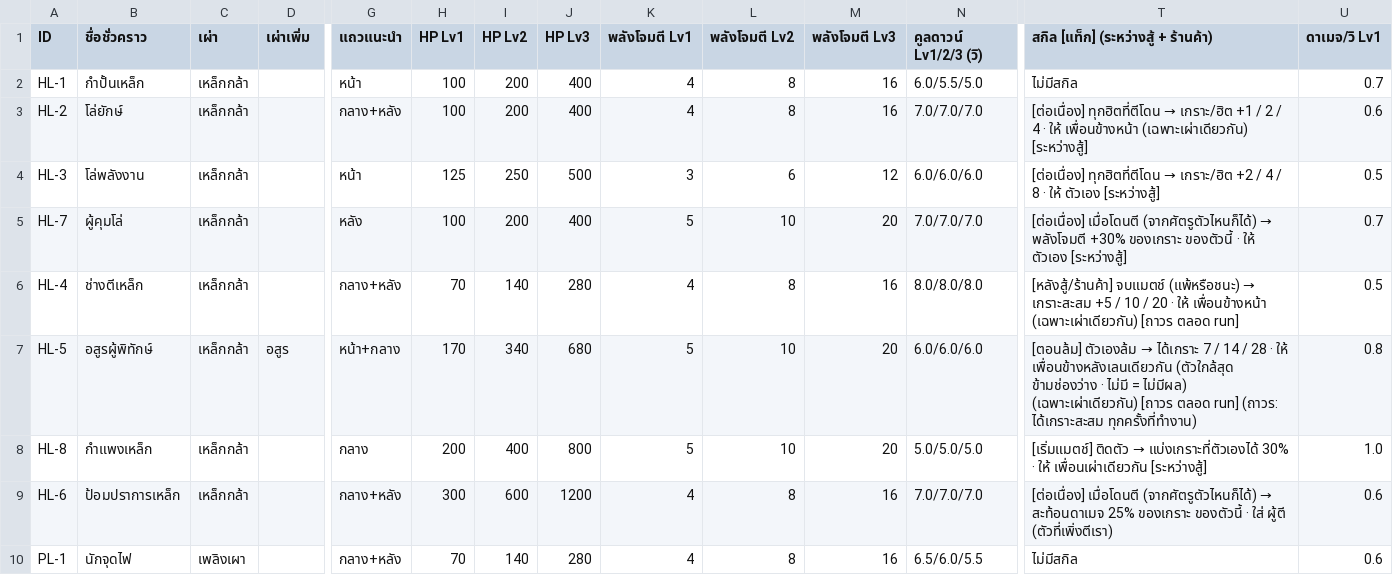
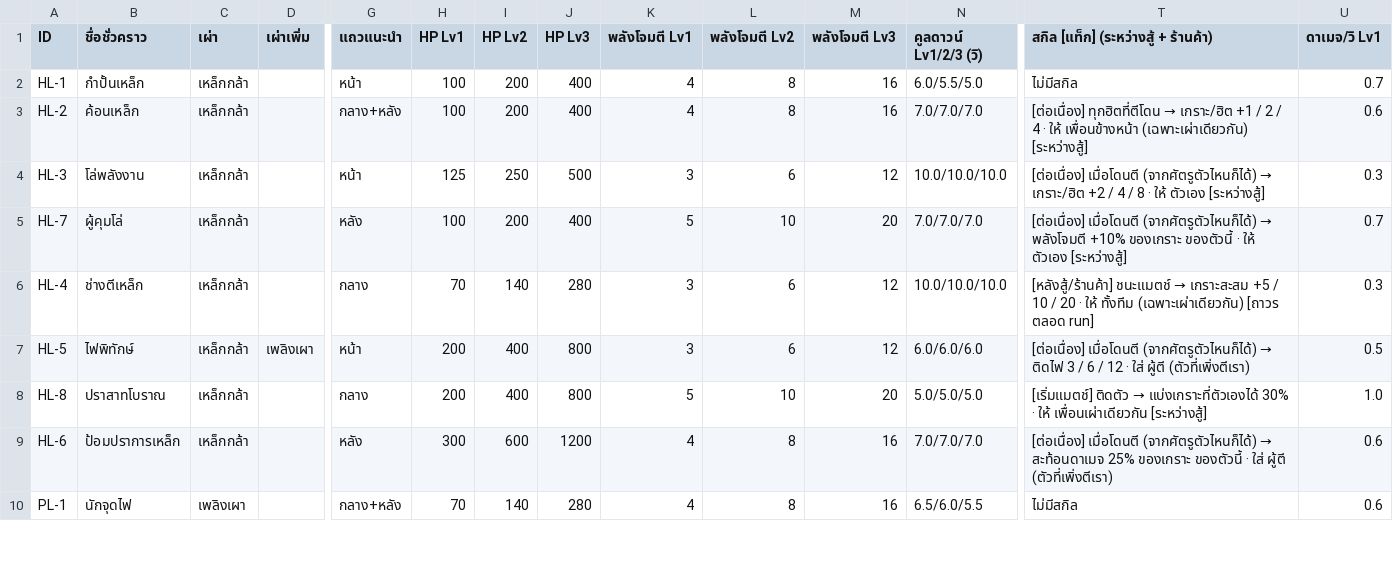
Before and after one commit to nuttratts-code/automon-arena, a CSV file: claude/characters.csv, drawn as a sheet; only a part is shown, gaps mark what is left out; the diff covers the shown part only; the diff names each change by its address in the sheet, - before the commit and + after, or states it on an @@ line.

```diff
--- a/claude/characters.csv
+++ b/claude/characters.csv
-B3 (ชื่อชั่วคราว): โล่ยักษ์
+B3 (ชื่อชั่วคราว): ค้อนเหล็ก
-N4 (คูลดาวน์ Lv1/2/3 (วิ)): 6.0/6.0/6.0
+N4 (คูลดาวน์ Lv1/2/3 (วิ)): 10.0/10.0/10.0
@@ T4: [ต่อเนื่อง] ทุกฮิตที่ตีโดน → เกราะ/ฮิต… → [ต่อเนื่อง] เมื่อโดนตี (จากศัตรูตัวไหนก็ได้) → เกราะ/ฮิต… @@
-U4 (ดาเมจ/วิ Lv1): 0.5
+U4 (ดาเมจ/วิ Lv1): 0.3
-T5: …→ พลังโจมตี +30% ของเกราะ ของตัวนี้…
+T5: …→ พลังโจมตี +10% ของเกราะ ของตัวนี้…
-G6 (แถวแนะนำ): กลาง+หลัง
+G6 (แถวแนะนำ): กลาง
-K6 (พลังโจมตี Lv1): 4
+K6 (พลังโจมตี Lv1): 3
-L6 (พลังโจมตี Lv2): 8
+L6 (พลังโจมตี Lv2): 6
-M6 (พลังโจมตี Lv3): 16
+M6 (พลังโจมตี Lv3): 12
-N6 (คูลดาวน์ Lv1/2/3 (วิ)): 8.0/8.0/8.0
+N6 (คูลดาวน์ Lv1/2/3 (วิ)): 10.0/10.0/10.0
@@ T6: [หลังสู้/ร้านค้า] จบแมตช์ (แพ้หรือชนะ) → เกราะสะสม +5 / 10 / 20 · ให้ เพื่อนข้างหน้า (เฉพาะเผ่าเดียวกัน) [ถาวร… → [หลังสู้/ร้านค้า] ชนะแมตช์ → เกราะสะสม +5 / 10 / 20 · ให้ ทั้งทีม (เฉพาะเผ่าเดียวกัน) [ถาวร… @@
-U6 (ดาเมจ/วิ Lv1): 0.5
+U6 (ดาเมจ/วิ Lv1): 0.3
-B7 (ชื่อชั่วคราว): อสูรผู้พิทักษ์
+B7 (ชื่อชั่วคราว): ไฟพิทักษ์
-D7 (เผ่าเพิ่ม): อสูร
+D7 (เผ่าเพิ่ม): เพลิงเผา
-G7 (แถวแนะนำ): หน้า+กลาง
+G7 (แถวแนะนำ): หน้า
-H7 (HP Lv1): 170
+H7 (HP Lv1): 200
-I7 (HP Lv2): 340
+I7 (HP Lv2): 400
-J7 (HP Lv3): 680
+J7 (HP Lv3): 800
-K7 (พลังโจมตี Lv1): 5
+K7 (พลังโจมตี Lv1): 3
-L7 (พลังโจมตี Lv2): 10
+L7 (พลังโจมตี Lv2): 6
-M7 (พลังโจมตี Lv3): 20
+M7 (พลังโจมตี Lv3): 12
@@ T7: [ตอนล้ม] ตัวเองล้ม → ได้เกราะ 7 / 14 / 28 · ให้ เพื่อนข้างหลังเลนเดียวกัน (ตัวใกล้สุด ข้ามช่องว่าง · ไม่มี = ไม่มีผล) (เฉพาะเผ่าเดียวกัน) [ถาวร ตลอด run] (ถาวร: ได้เกราะสะสม ทุกครั้งที่ทำงาน) → [ต่อเนื่อง] เมื่อโดนตี (จากศัตรูตัวไหนก็ได้) → ติดไฟ 3 / 6 / 12 · ใส่ ผู้ตี (ตัวที่เพิ่งตีเรา) @@
-U7 (ดาเมจ/วิ Lv1): 0.8
+U7 (ดาเมจ/วิ Lv1): 0.5
-B8 (ชื่อชั่วคราว): กำแพงเหล็ก
+B8 (ชื่อชั่วคราว): ปราสาทโบราณ
-G9 (แถวแนะนำ): กลาง+หลัง
+G9 (แถวแนะนำ): หลัง
```
Also changed, not shown: 48 edited cells elsewhere in this file, 1 other file.
